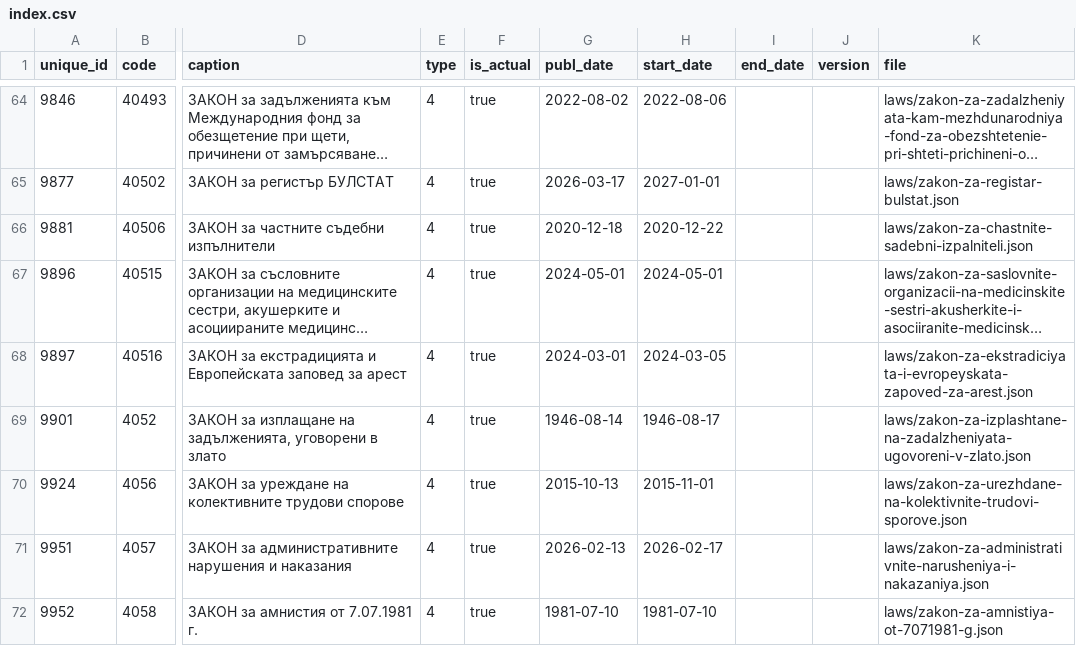
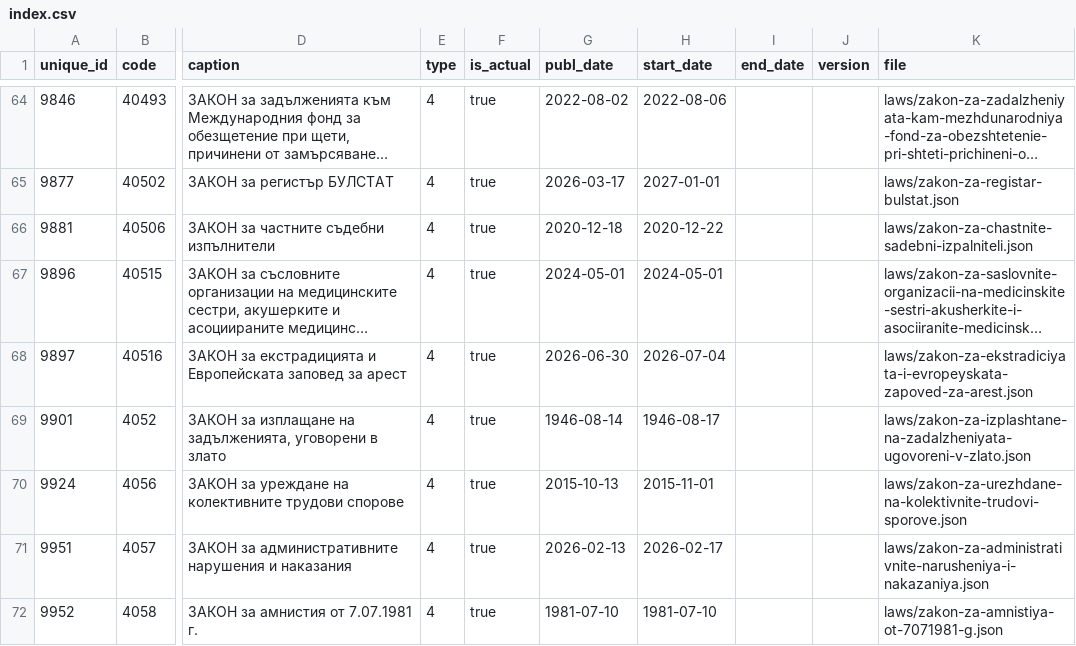
Before and after one commit to vlados/lawdiff, a CSV file: data/index.csv, drawn as a sheet; only a part is shown, gaps mark what is left out; long unchanged cells end in …; the diff covers the shown part only; the diff names each change by its address in the sheet, - before the commit and + after, or states it on an @@ line.

Commit message:
data: daily refresh (2026-07-01, 421 laws)

```diff
--- a/data/index.csv
+++ b/data/index.csv
-G68 (publ_date): 2024-03-01
+G68 (publ_date): 2026-06-30
-H68 (start_date): 2024-03-05
+H68 (start_date): 2026-07-04
```
Also changed, not shown: 1 added row and 12 edited cells elsewhere in this file, 10 other files.
